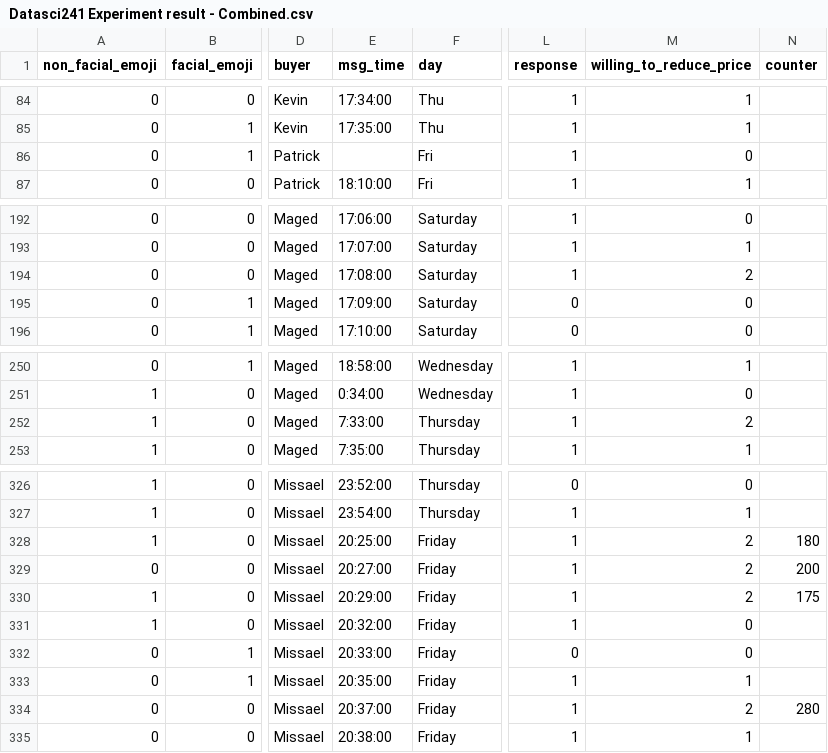
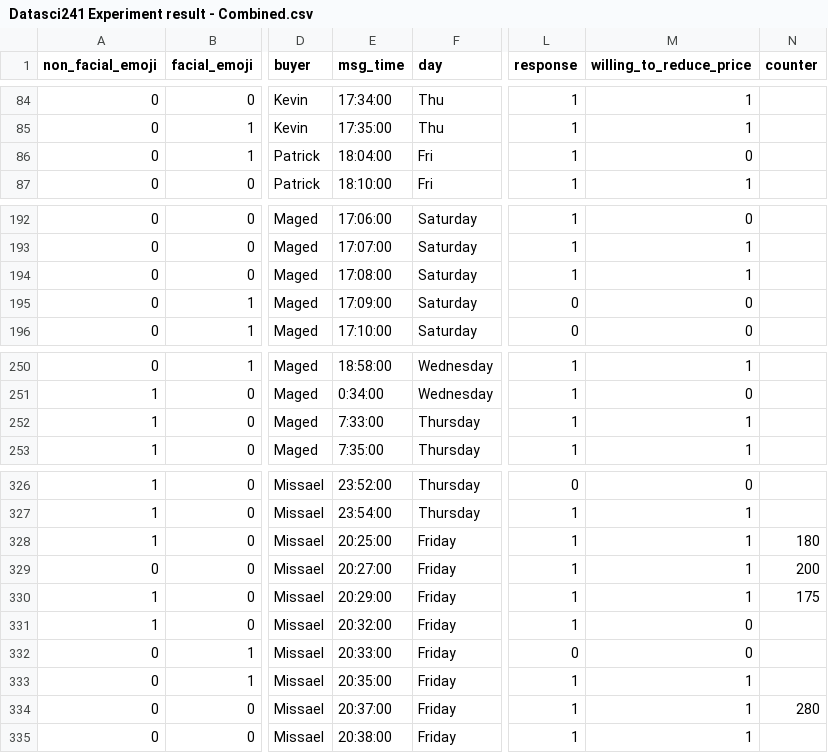
Before and after one commit to kevinyi901/W241, a CSV file: Datasci241 Experiment result - Combined.csv, drawn as a sheet; only a part is shown, gaps mark what is left out; the diff names each change by its address in the sheet, - before the commit and + after, or states it on an @@ line.

Commit message:
Add files via upload

```diff
--- a/Datasci241 Experiment result - Combined.csv
+++ b/Datasci241 Experiment result - Combined.csv
-E86 (msg_time): (empty)
+E86 (msg_time): 18:04:00
-M194 (willing_to_reduce_price): 2
+M194 (willing_to_reduce_price): 1
-M252 (willing_to_reduce_price): 2
+M252 (willing_to_reduce_price): 1
-M328:M330 (willing_to_reduce_price): 2
+M328:M330 (willing_to_reduce_price): 1
-M334 (willing_to_reduce_price): 2
+M334 (willing_to_reduce_price): 1
```
